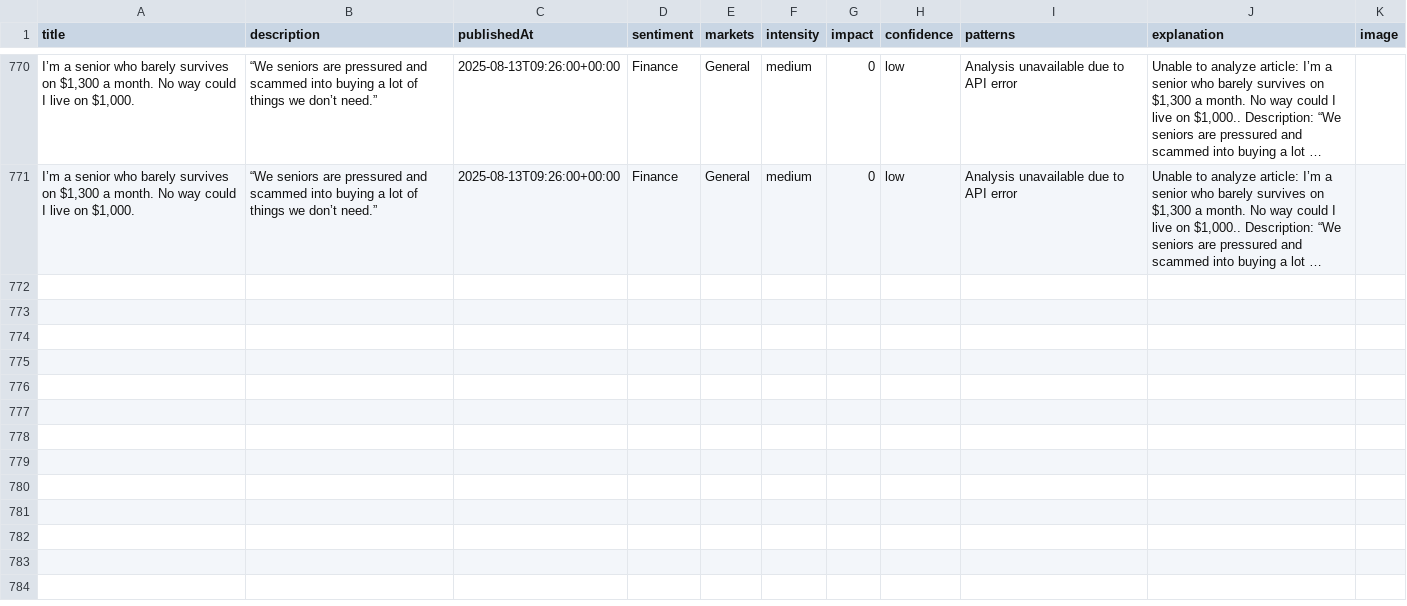
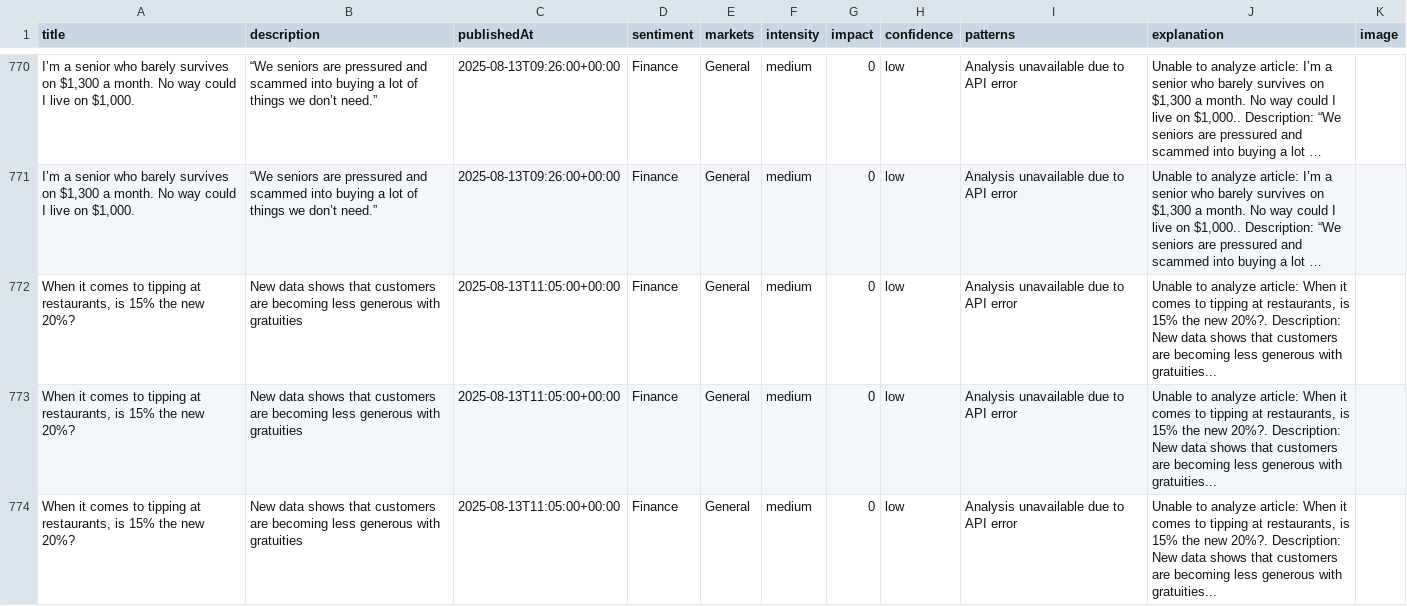
Before and after one commit to MarvinSchlein/InsightFundamental1, a CSV file: data/news_analysis_results.csv, drawn as a sheet; only a part is shown, gaps mark what is left out; long unchanged cells end in …; the diff covers the shown part only; the diff names each change by its address in the sheet, - before the commit and + after, or states it on an @@ line.

```diff
--- a/data/news_analysis_results.csv
+++ b/data/news_analysis_results.csv
+row 772: When it comes to tipping at restaurants, is 15% the new 20%? | New data shows that customers are becoming less generous with gratuities | 2025-08-13T11:05:00+00:00 | Finance | General | medium | 0 | low | Analysis unavailable due to API error | Unable to analyze article: When it comes to tipping at restaurants, is 15% the new 20%?. Description: New data shows that customers are becoming less generous with gratuities...
+row 773: When it comes to tipping at restaurants, is 15% the new 20%? | New data shows that customers are becoming less generous with gratuities | 2025-08-13T11:05:00+00:00 | Finance | General | medium | 0 | low | Analysis unavailable due to API error | Unable to analyze article: When it comes to tipping at restaurants, is 15% the new 20%?. Description: New data shows that customers are becoming less generous with gratuities...
+row 774: When it comes to tipping at restaurants, is 15% the new 20%? | New data shows that customers are becoming less generous with gratuities | 2025-08-13T11:05:00+00:00 | Finance | General | medium | 0 | low | Analysis unavailable due to API error | Unable to analyze article: When it comes to tipping at restaurants, is 15% the new 20%?. Description: New data shows that customers are becoming less generous with gratuities...
```
Also changed, not shown: 9 added rows elsewhere in this file.
